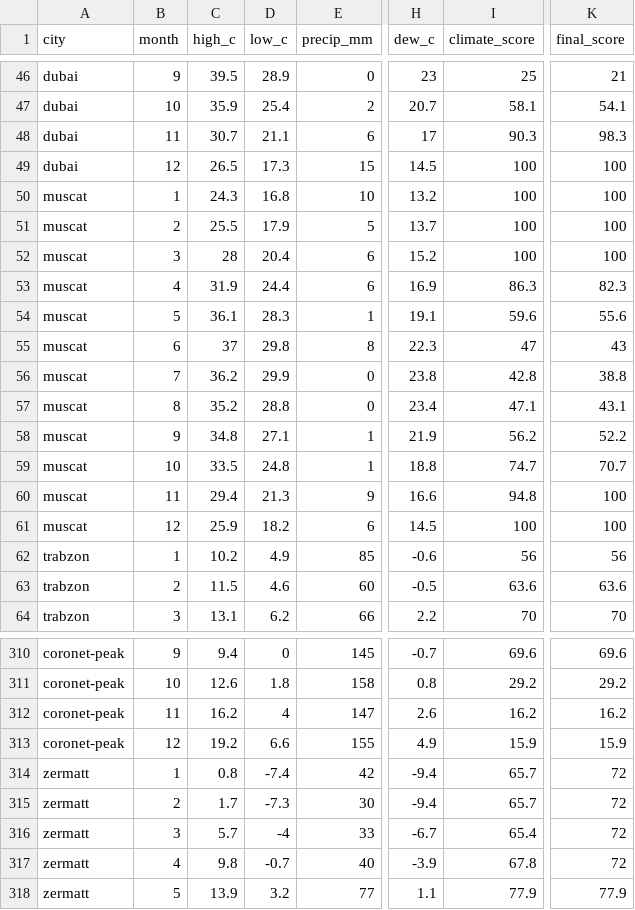
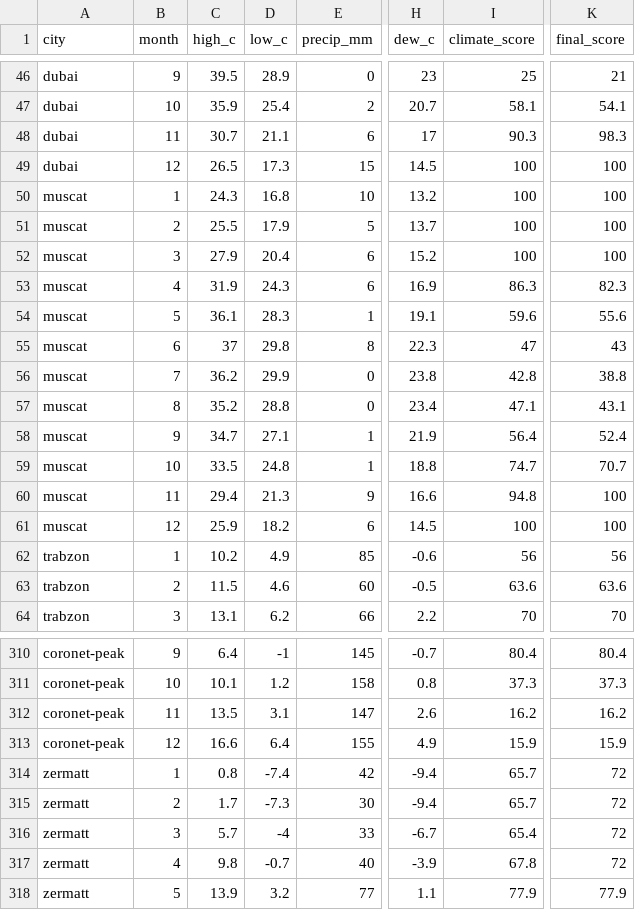
Before and after one commit to hsnalmajed/Sfrtna, a CSV file: scripts/climate/reports/qa.csv, drawn as a sheet; only a part is shown, gaps mark what is left out; the diff covers the shown part only; the diff names each change by its address in the sheet, - before the commit and + after, or states it on an @@ line.

```diff
--- a/scripts/climate/reports/qa.csv
+++ b/scripts/climate/reports/qa.csv
-C52 (high_c): 28
+C52 (high_c): 27.9
-D53 (low_c): 24.4
+D53 (low_c): 24.3
-C58 (high_c): 34.8
+C58 (high_c): 34.7
-I58 (climate_score): 56.2
+I58 (climate_score): 56.4
-K58 (final_score): 52.2
+K58 (final_score): 52.4
-C310 (high_c): 9.4
+C310 (high_c): 6.4
-D310 (low_c): 0
+D310 (low_c): -1
-I310 (climate_score): 69.6
+I310 (climate_score): 80.4
-K310 (final_score): 69.6
+K310 (final_score): 80.4
-C311 (high_c): 12.6
+C311 (high_c): 10.1
-D311 (low_c): 1.8
+D311 (low_c): 1.2
-I311 (climate_score): 29.2
+I311 (climate_score): 37.3
-K311 (final_score): 29.2
+K311 (final_score): 37.3
-C312 (high_c): 16.2
+C312 (high_c): 13.5
-D312 (low_c): 4
+D312 (low_c): 3.1
-C313 (high_c): 19.2
+C313 (high_c): 16.6
-D313 (low_c): 6.6
+D313 (low_c): 6.4
```
Also changed, not shown: 30 edited cells elsewhere in this file, 10 other files.
